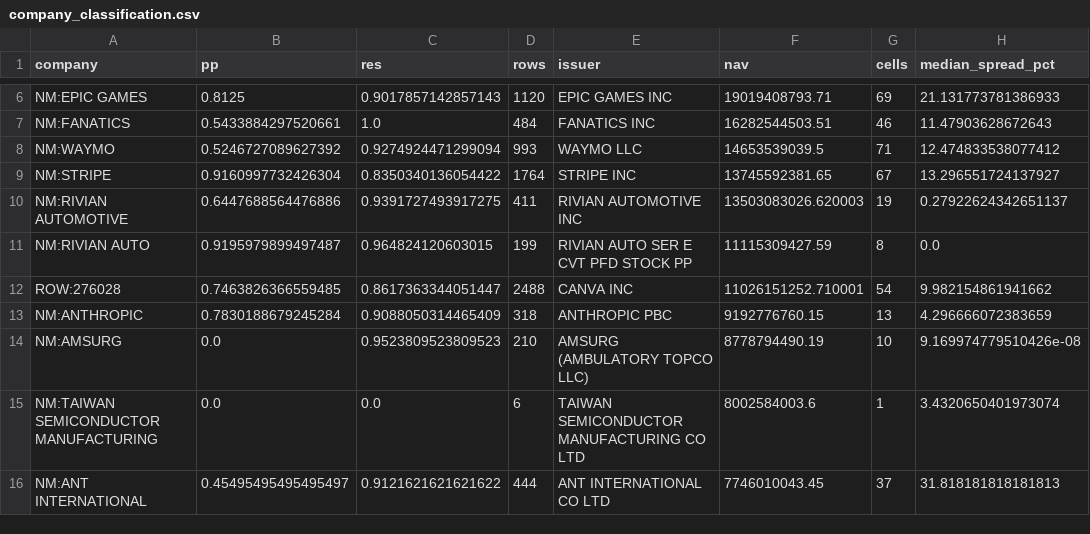
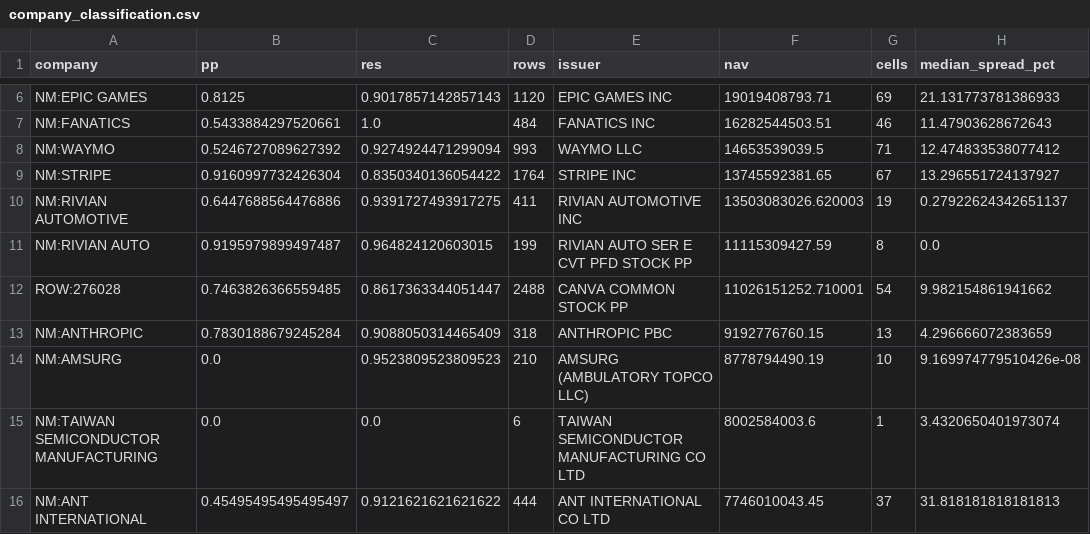
Before and after one commit to mkzung/unicorn-valuation-disagreement, a CSV file: data/company_classification.csv, drawn as a sheet; only a part is shown, gaps mark what is left out; the diff covers the shown part only; the diff names each change by its address in the sheet, - before the commit and + after, or states it on an @@ line.

Commit message:
data: regenerate the artefacts the as_text fix was supposed to move
62b516d put `population.as_text` at thirteen call sites and left the committed
data behind it. One of those sites is the short-name fallback in
`company_class.py`, which replaces an issuer name under three characters with
the security title. On pandas 3 the guard compared against a missing value and
admitted everything, so the fallback never fired and the exemplar came out None.

Three companies read None in `data/company_classification.csv`: Gusto, Redwood
Materials, and Canva took the wrong modal title. They now read GUSTO INC SER E
CVT PFD PP, REDWOOD MATERIALS SER C CVT STOCK PP and CANVA COMMON STOCK PP. The
design keys in `nav_wedge_stats.csv` follow the classification and move with it,
and `ladder5_p_sign` moves in the sixteenth significant digit.

Not a pandas effect and not from b8b5150. `src/reproduce.py` was run on both
environments the workflow builds, python 3.12.13 with pandas 3.0.5 and 3.10.11
with 2.2.3, and the two produce identical output: 17/17 scripts, 571 numbers
checked, 0 code-drift, 0 prose-drift, and `notes/reproduction_manifest.md`
byte-identical to the committed one. No figure the paper prints depends on how a
missing issuer name renders, which is why the manifest never caught this.

The registration's section 8 gains the second commit that moved the four pinned
files and drops a clause claiming no column with a missing value was touched.

```diff
--- a/data/company_classification.csv
+++ b/data/company_classification.csv
-E12 (issuer): CANVA INC
+E12 (issuer): CANVA COMMON STOCK PP
```
Also changed, not shown: 16 edited cells elsewhere in this file, data/nav_wedge_stats.csv, data/round_event_study_stats.csv, 7 other files.
